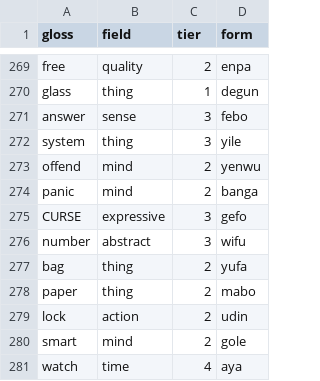
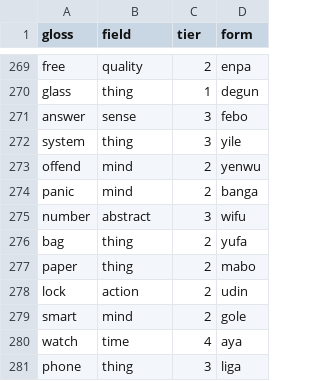
Before and after one commit to LilijoySkyseeker/apu-pi-we, a TSV file: data/lexicon.tsv, drawn as a sheet; only a part is shown, gaps mark what is left out; the shorter side is filled out with more unchanged rows; the diff names each change by its address in the sheet, - before the commit and + after, or states it on an @@ line.

```diff
--- a/data/lexicon.tsv
+++ b/data/lexicon.tsv
-row 275: CURSE | expressive | 3 | gefo
```
Also changed, not shown: 3 other files.
